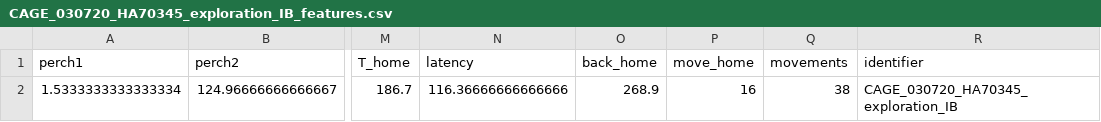
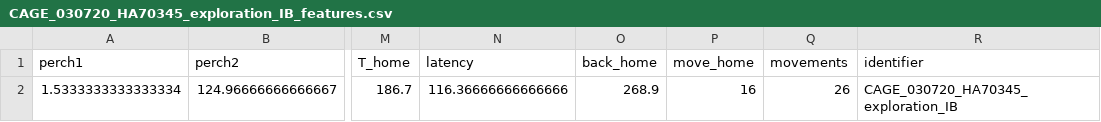
Before and after one commit to SamuAES/exploring_wild_space, a CSV file: data/extracted_features/CAGE_030720_HA70345_exploration_IB_features.csv, drawn as a sheet; only a part is shown, gaps mark what is left out; the diff names each change by its address in the sheet, - before the commit and + after, or states it on an @@ line.

```diff
--- a/data/extracted_features/CAGE_030720_HA70345_exploration_IB_features.csv
+++ b/data/extracted_features/CAGE_030720_HA70345_exploration_IB_features.csv
-Q2 (movements): 38
+Q2 (movements): 26
```
Also changed, not shown: data/extracted_features/CAGE_100720_HA70354_exploration_IB_features.csv, data/extracted_features/CAGE_250520_HA70341_exploration_IB_features.csv, 12 other files.
